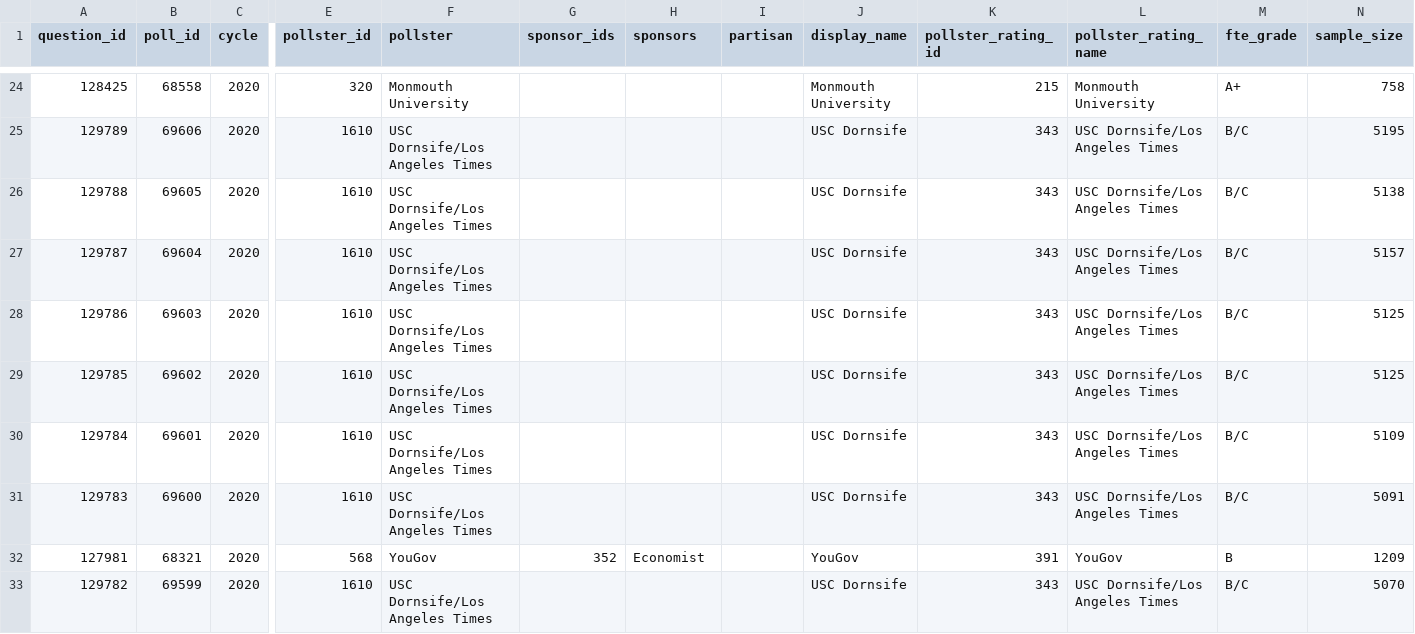
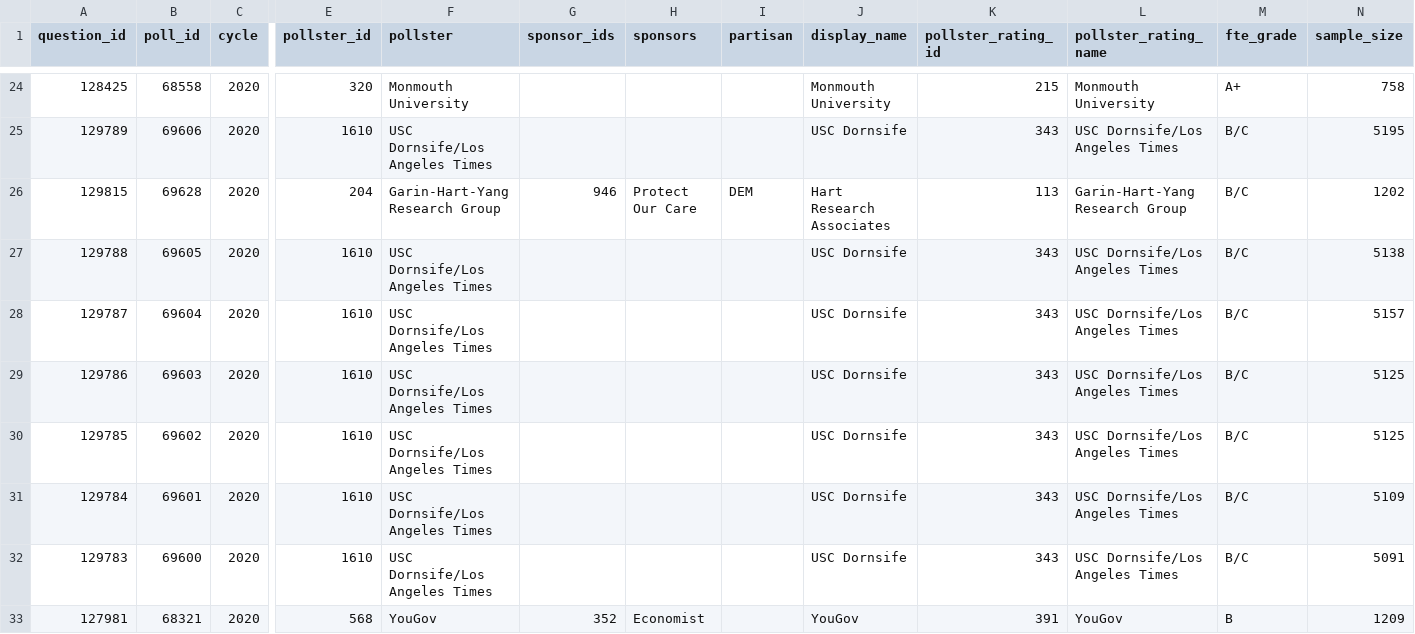
Before and after one commit to simonw/fivethirtyeight-polls, a CSV file: generic_ballot_polls.csv, drawn as a sheet; only a part is shown, gaps mark what is left out; the shorter side is filled out with more unchanged rows; rows hold the shown columns only; the diff names each change by its address in the sheet, - before the commit and + after, or states it on an @@ line.

```diff
--- a/generic_ballot_polls.csv
+++ b/generic_ballot_polls.csv
+row 26: 129815 | 69628 | 2020 | 204 | Garin-Hart-Yang Research Group | 946 | Protect Our Care | DEM | Hart Research Associates | 113 | Garin-Hart-Yang Research Group | B/C | 1202
```
Also changed, not shown: governor_polls.csv, house_polls.csv, 3 other files.
